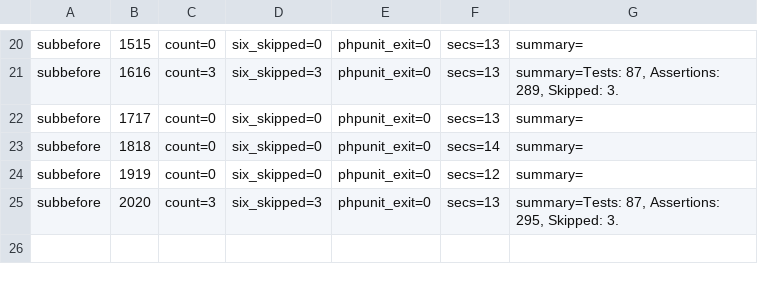
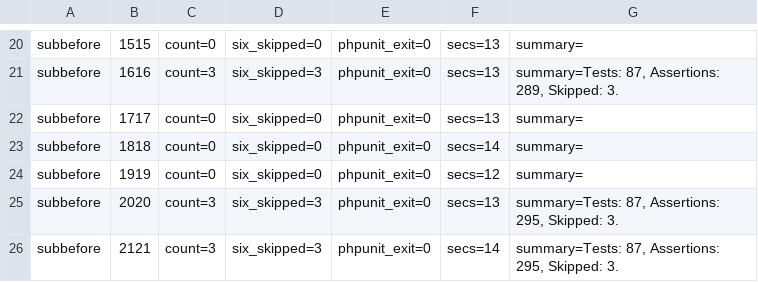
Before and after one commit to detain/phlix-server, a TSV file: runs/RESULTS.tsv, drawn as a sheet; only a part is shown, gaps mark what is left out.

Commit message:
S266 subbefore measurement: seed 2121 (skips=3 six_skipped=3 exit=0)

```diff
--- a/runs/RESULTS.tsv
+++ b/runs/RESULTS.tsv
@@ -25 +25,2 @@ subbefore	1919	count=0	six_skipped=0	phpunit_exit=0	secs=12	summary=
 subbefore	2020	count=3	six_skipped=3	phpunit_exit=0	secs=13	summary=Tests: 87, Assertions: 295, Skipped: 3.
+subbefore	2121	count=3	six_skipped=3	phpunit_exit=0	secs=14	summary=Tests: 87, Assertions: 295, Skipped: 3.
```
Also changed, not shown: 1 other file.
